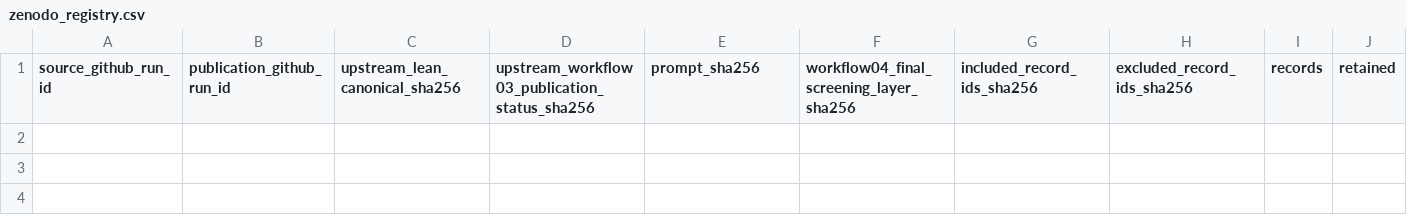
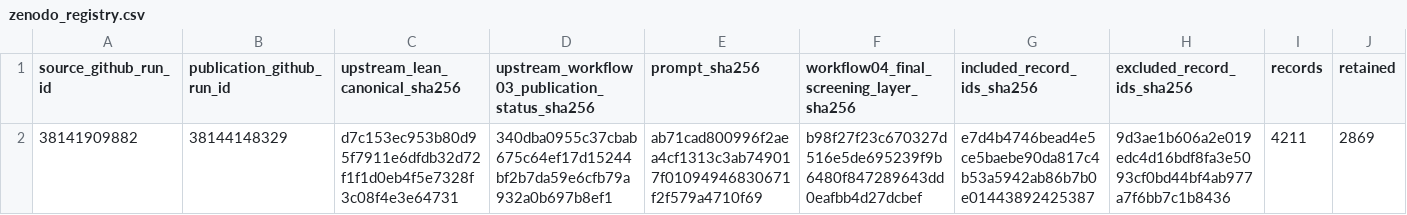
Before and after one commit to thesalmonandthetomato/LivingEvidenceMap, a CSV file: docs/workflow04/zenodo_registry.csv, drawn as a sheet; only a part is shown; rows hold the shown columns only; the diff names each change by its address in the sheet, - before the commit and + after, or states it on an @@ line.

```diff
--- a/docs/workflow04/zenodo_registry.csv
+++ b/docs/workflow04/zenodo_registry.csv
+row 2: 38141909882 | 38144148329 | d7c153ec953b80d95f7911e6dfdb32d72f1f1d0eb4f5e7328f3c08f4e3e64731 | 340dba0955c37cbab675c64ef17d15244bf2b7da59e6cfb79a932a0b697b8ef1 | ab71cad800996f2aea4cf1313c3ab749017f01094946830671f2f579a4710f69 | b98f27f23c670327d516e5de695239f9b6480f847289643dd0eafbb4d27dcbef | e7d4b4746bead4e5ce5baebe90da817c4b53a5942ab86b7b0e01443892425387 | 9d3ae1b606a2e019edc4d16bdf8fa3e5093cf0bd44bf4ab977a7f6bb7c1b8436 | 4211 | 2869
```
Also changed, not shown: 1 other file.
